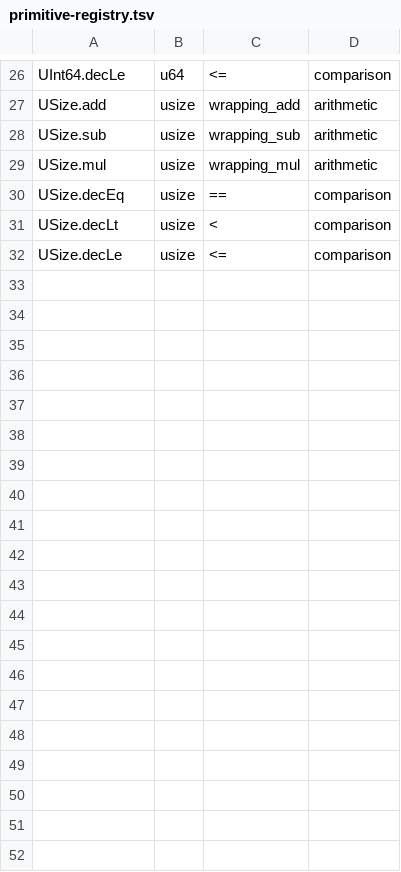
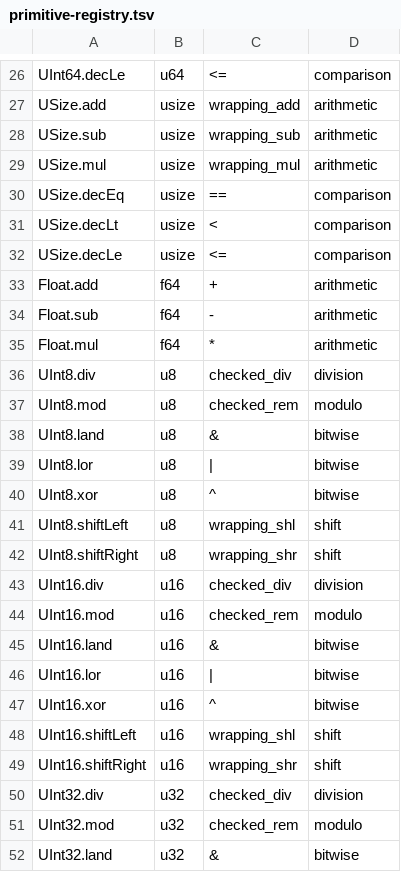
Before and after one commit to laurajoyhutchins/eth-disproof-rust, a TSV file: rust/native_lean_backend/primitive-registry.tsv, drawn as a sheet; only a part is shown, gaps mark what is left out; the diff covers the shown part only; the diff names each change by its address in the sheet, - before the commit and + after, or states it on an @@ line.

Commit message:
feat(native): carry 68 operation registry and source-Lean Float/enum/binary fixtures onto object runtime

```diff
--- a/rust/native_lean_backend/primitive-registry.tsv
+++ b/rust/native_lean_backend/primitive-registry.tsv
+row 33: Float.add | f64 | + | arithmetic
+row 34: Float.sub | f64 | - | arithmetic
+row 35: Float.mul | f64 | * | arithmetic
+row 36: UInt8.div | u8 | checked_div | division
+row 37: UInt8.mod | u8 | checked_rem | modulo
+row 38: UInt8.land | u8 | & | bitwise
+row 39: UInt8.lor | u8 | | | bitwise
+row 40: UInt8.xor | u8 | ^ | bitwise
+row 41: UInt8.shiftLeft | u8 | wrapping_shl | shift
+row 42: UInt8.shiftRight | u8 | wrapping_shr | shift
+row 43: UInt16.div | u16 | checked_div | division
+row 44: UInt16.mod | u16 | checked_rem | modulo
+row 45: UInt16.land | u16 | & | bitwise
+row 46: UInt16.lor | u16 | | | bitwise
+row 47: UInt16.xor | u16 | ^ | bitwise
+row 48: UInt16.shiftLeft | u16 | wrapping_shl | shift
+row 49: UInt16.shiftRight | u16 | wrapping_shr | shift
+row 50: UInt32.div | u32 | checked_div | division
+row 51: UInt32.mod | u32 | checked_rem | modulo
+row 52: UInt32.land | u32 | & | bitwise
```
Also changed, not shown: 18 added rows elsewhere in this file, 8 other files.
